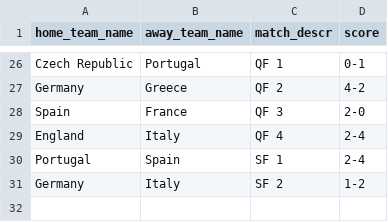
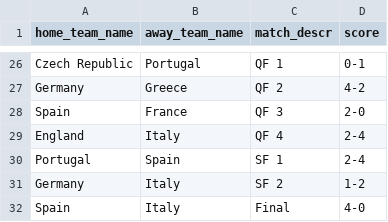
Before and after one commit to torehau/contestadors, a CSV file: lib/tasks/uefa_euro_2012_match_results.csv, drawn as a sheet; only a part is shown, gaps mark what is left out; the diff names each change by its address in the sheet, - before the commit and + after, or states it on an @@ line.

Commit message:
spain-italy 4-0

```diff
--- a/lib/tasks/uefa_euro_2012_match_results.csv
+++ b/lib/tasks/uefa_euro_2012_match_results.csv
+row 32: Spain | Italy | Final | 4-0
```
Also changed, not shown: 2 other files.
